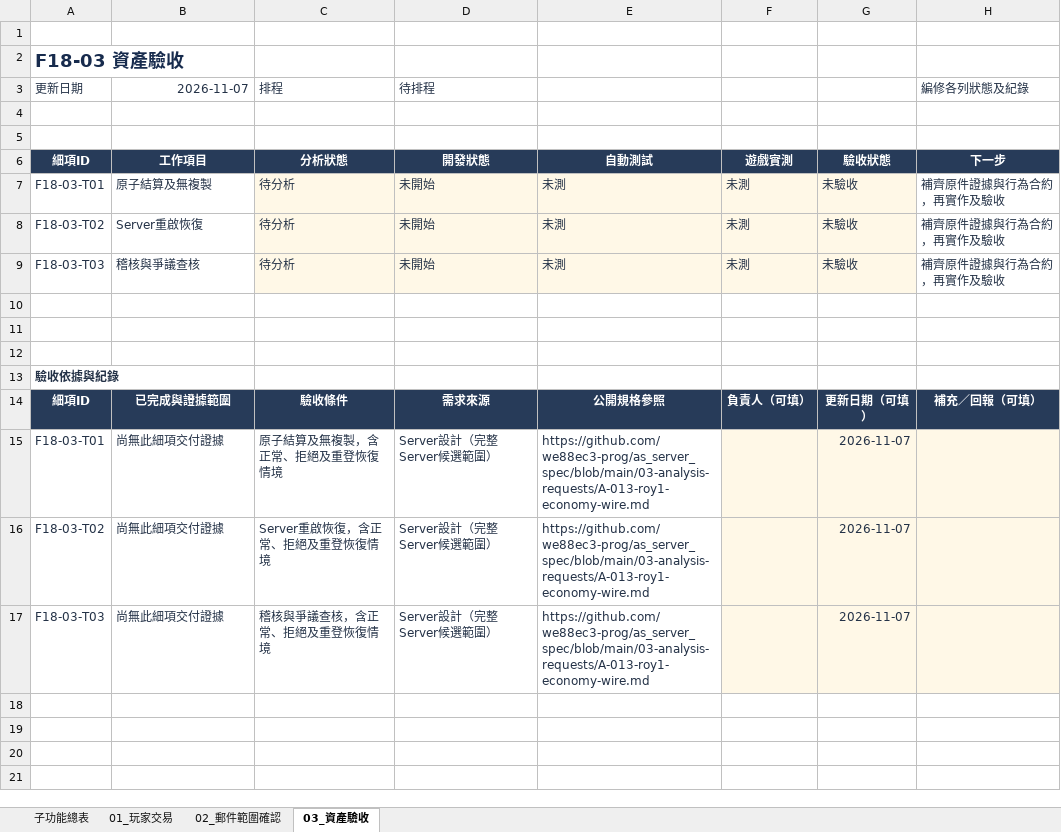
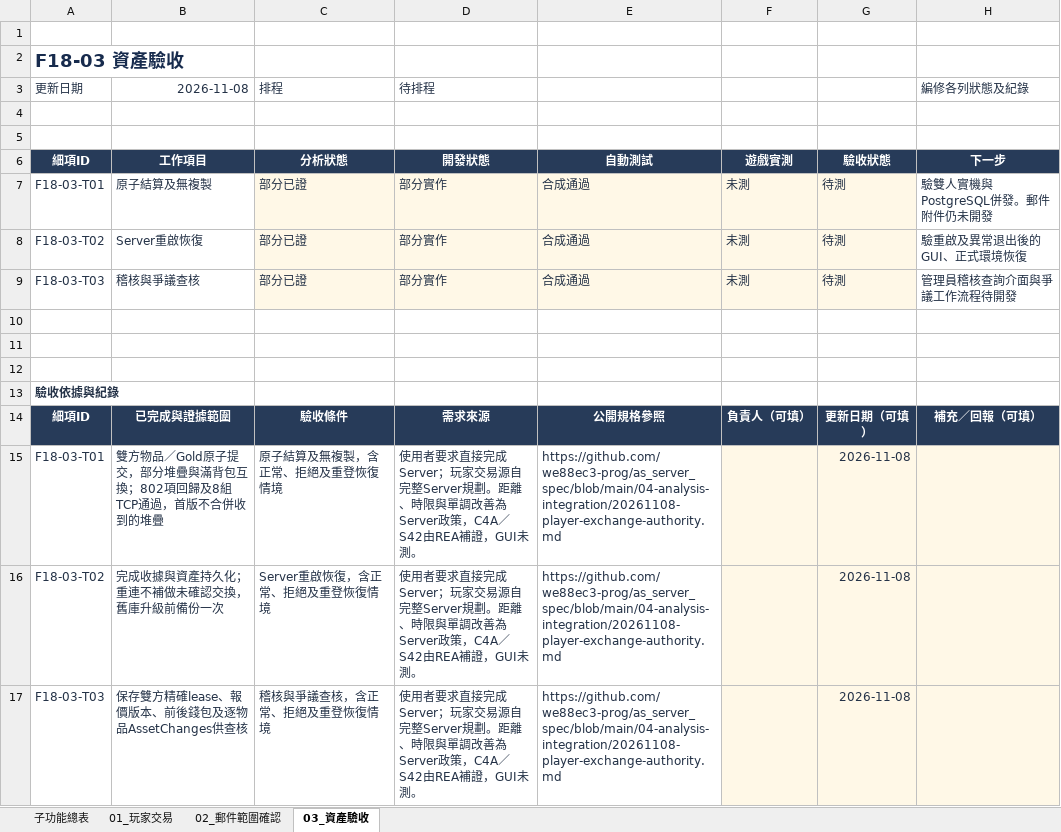
Before and after one commit to we88ec3-prog/as_server_spec, an Excel workbook: 06-development-tracking/details/F18_玩家交易與郵件.xlsx, sheet 03_資產驗收, drawn as a sheet; values as stored, in another font and other column widths than the file's, no borders; conditional formats and table styles not drawn; the diff names each change by its address in the sheet, - before the commit and + after, or states it on an @@ line.

Commit message:
Document native exchange flow and portable asset settlement contract

```diff
--- a/06-development-tracking/details/F18_玩家交易與郵件.xlsx (sheet 03_資產驗收)
+++ b/06-development-tracking/details/F18_玩家交易與郵件.xlsx (sheet 03_資產驗收)
-B3: 2026-11-07
+B3: 2026-11-08
-C7:C9 (排程): 待分析
+C7:C9 (排程): 部分已證
-D7:D9 (待排程): 未開始
+D7:D9 (待排程): 部分實作
-E7:E9: 未測
+E7:E9: 合成通過
-G7:G9: 未驗收
+G7:G9: 待測
-H7 (編修各列狀態及紀錄): 補齊原件證據與行為合約，再實作及驗收
+H7 (編修各列狀態及紀錄): 驗雙人實機與PostgreSQL併發。郵件附件仍未開發
-H8 (編修各列狀態及紀錄): 補齊原件證據與行為合約，再實作及驗收
+H8 (編修各列狀態及紀錄): 驗重啟及異常退出後的GUI、正式環境恢復
-H9 (編修各列狀態及紀錄): 補齊原件證據與行為合約，再實作及驗收
+H9 (編修各列狀態及紀錄): 管理員稽核查詢介面與爭議工作流程待開發
-B15 (2026-11-08): 尚無此細項交付證據
+B15 (2026-11-08): 雙方物品／Gold原子提交，部分堆疊與滿背包互換；802項回歸及8組TCP通過，首版不合併收到的堆疊
-D15:D17 (待排程): Server設計（完整Server候選範圍）
+D15:D17 (待排程): 使用者要求直接完成Server；玩家交易源自完整Server規劃。距離、時限與單調改善為Server政策，C4A／S42由REA補證，GUI未測。
-E15:E17: https://github.com/we88ec3-prog/as_server_spec/blob/main/03-analysis-requests/A-013-roy1-economy-wire.md
+E15:E17: https://github.com/we88ec3-prog/as_server_spec/blob/main/04-analysis-integration/20261108-player-exchange-authority.md
-G15:G17: 2026-11-07
+G15:G17: 2026-11-08
-B16 (2026-11-08): 尚無此細項交付證據
+B16 (2026-11-08): 完成收據與資產持久化；重連不補做未確認交換，舊庫升級前備份一次
-B17 (2026-11-08): 尚無此細項交付證據
+B17 (2026-11-08): 保存雙方精確lease、報價版本、前後錢包及逐物品AssetChanges供查核
```
Also changed, not shown: sheet 01_玩家交易, sheet 子功能總表, 06-development-tracking/00_Server開發總表.xlsx, 12 other files.
